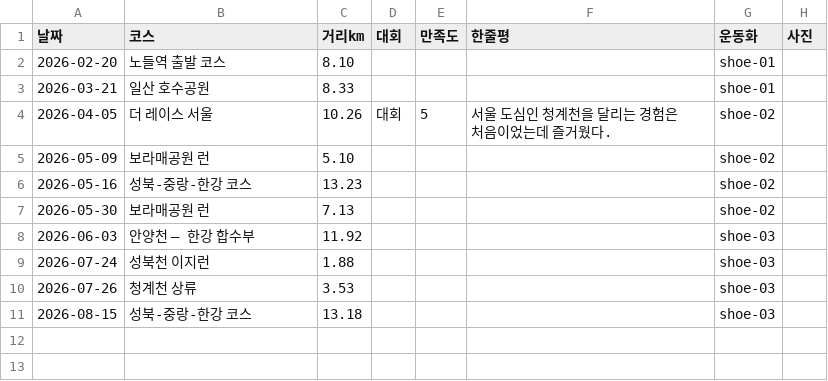
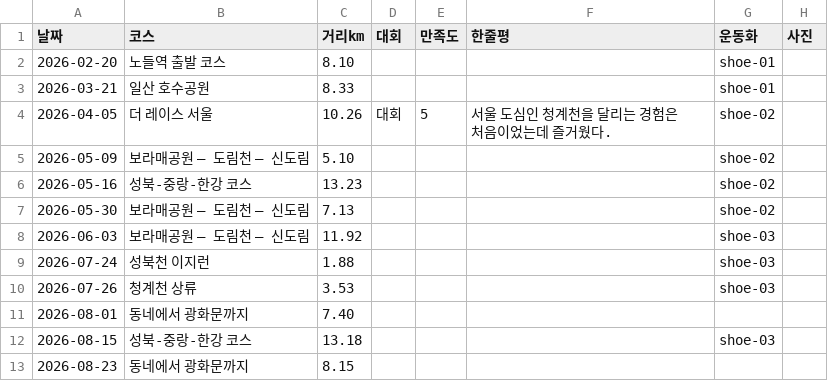
Before and after one commit to kwiseon/funrun, a CSV file: data/runs.csv, drawn as a sheet.

```diff
--- a/data/runs.csv
+++ b/data/runs.csv
@@ -4,8 +4,10 @@
 2026-04-05,더 레이스 서울,10.26,대회,5,서울 도심인 청계천을 달리는 경험은 처음이었는데 즐거웠다.,shoe-02,
-2026-05-09,보라매공원 런,5.10,,,,shoe-02,
+2026-05-09,보라매공원 — 도림천 — 신도림,5.10,,,,shoe-02,
 2026-05-16,성북-중랑-한강 코스,13.23,,,,shoe-02,
-2026-05-30,보라매공원 런,7.13,,,,shoe-02,
-2026-06-03,안양천 — 한강 합수부,11.92,,,,shoe-03,
+2026-05-30,보라매공원 — 도림천 — 신도림,7.13,,,,shoe-02,
+2026-06-03,보라매공원 — 도림천 — 신도림,11.92,,,,shoe-03,
 2026-07-24,성북천 이지런,1.88,,,,shoe-03,
 2026-07-26,청계천 상류,3.53,,,,shoe-03,
+2026-08-01,동네에서 광화문까지,7.40,,,,,
 2026-08-15,성북-중랑-한강 코스,13.18,,,,shoe-03,
+2026-08-23,동네에서 광화문까지,8.15,,,,,
```
Also changed, not shown: data/courses.csv, 6 other files.
